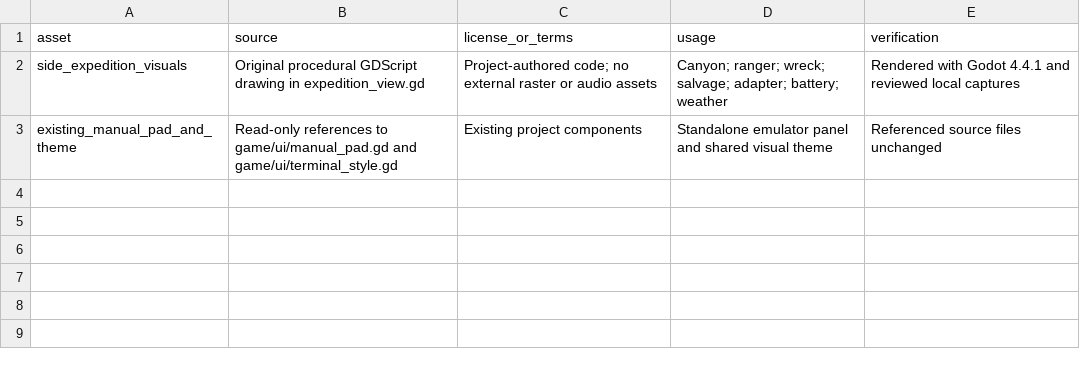
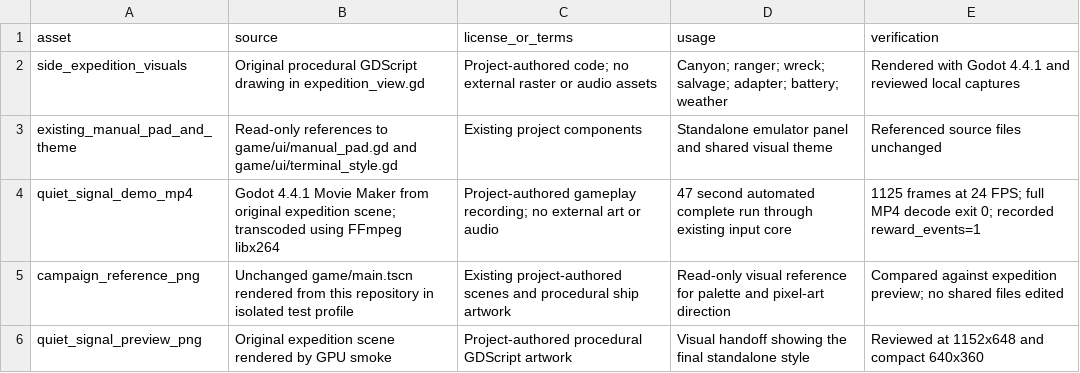
Before and after one commit to shertwg/GamejamCyberhand, a CSV file: game/side_expedition/evidence/assets.csv, drawn as a sheet; the diff names each change by its address in the sheet, - before the commit and + after, or states it on an @@ line.

```diff
--- a/game/side_expedition/evidence/assets.csv
+++ b/game/side_expedition/evidence/assets.csv
+row 4: quiet_signal_demo_mp4 | Godot 4.4.1 Movie Maker from original expedition scene; transcoded using FFmpeg libx264 | Project-authored gameplay recording; no external art or audio | 47 second automated complete run through existing input core | 1125 frames at 24 FPS; full MP4 decode exit 0; recorded reward_events=1
+row 5: campaign_reference_png | Unchanged game/main.tscn rendered from this repository in isolated test profile | Existing project-authored scenes and procedural ship artwork | Read-only visual reference for palette and pixel-art direction | Compared against expedition preview; no shared files edited
+row 6: quiet_signal_preview_png | Original expedition scene rendered by GPU smoke | Project-authored procedural GDScript artwork | Visual handoff showing the final standalone style | Reviewed at 1152x648 and compact 640x360
```
Also changed, not shown: game/side_expedition/evidence/ai-log.csv, 19 other files.
